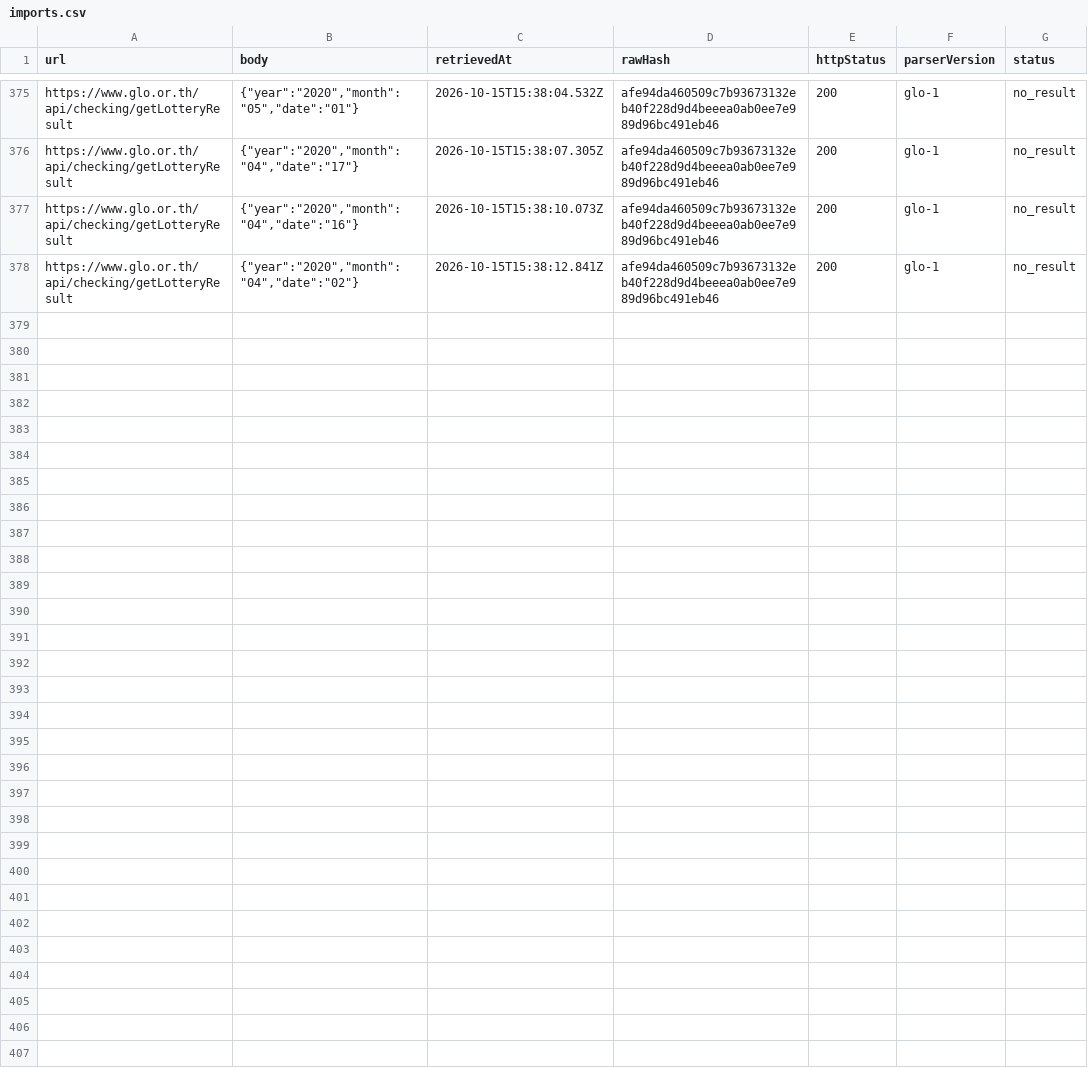
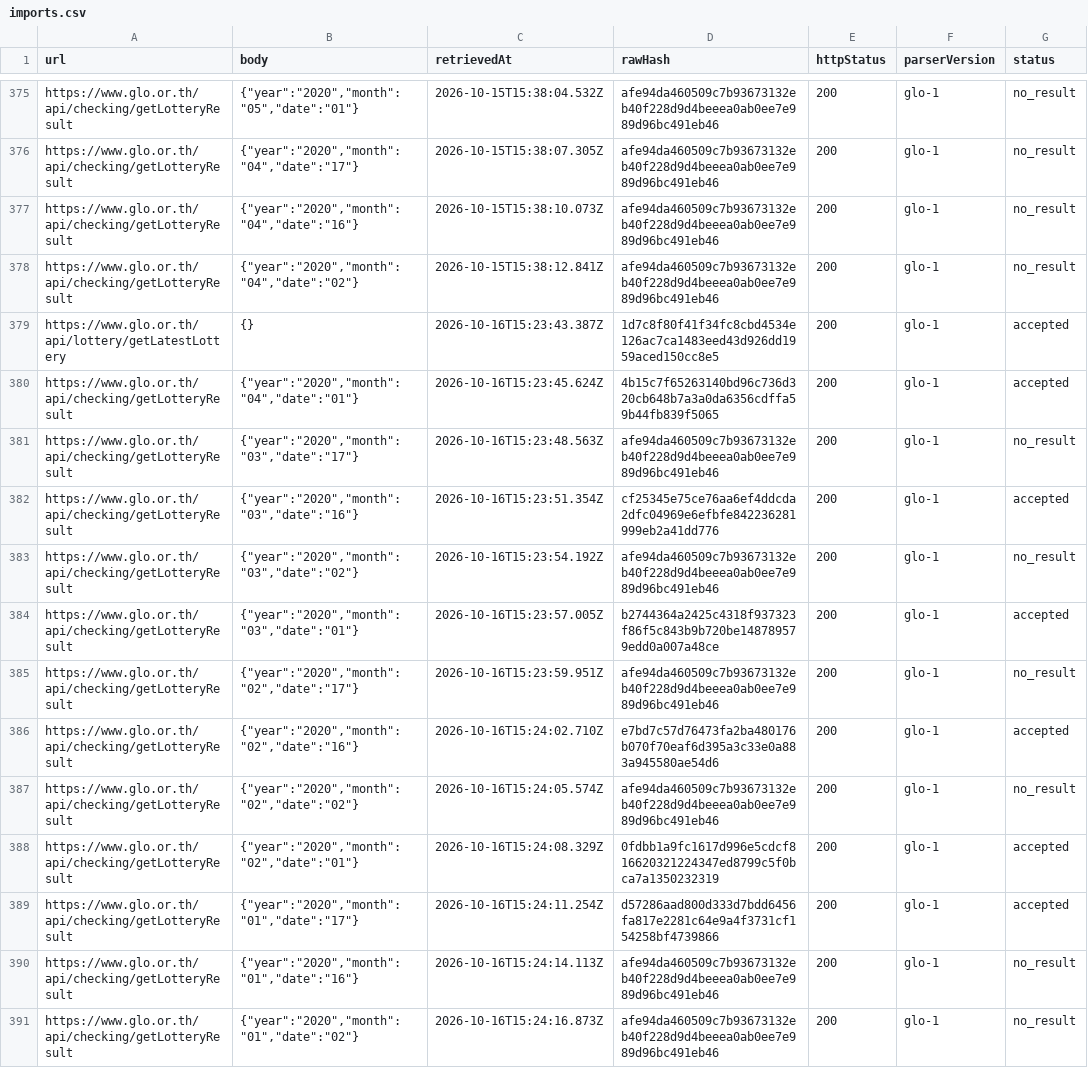
Before and after one commit to Ncsc8650/HAMMTO, a CSV file: public/data/tables/imports.csv, drawn as a sheet; only a part is shown, gaps mark what is left out; the diff names each change by its address in the sheet, - before the commit and + after, or states it on an @@ line.

```diff
--- a/public/data/tables/imports.csv
+++ b/public/data/tables/imports.csv
+row 379: https://www.glo.or.th/api/lottery/getLatestLottery | {} | 2026-10-16T15:23:43.387Z | 1d7c8f80f41f34fc8cbd4534e126ac7ca1483eed43d926dd1959aced150cc8e5 | 200 | glo-1 | accepted
+row 380: https://www.glo.or.th/api/checking/getLotteryResult | {"year":"2020","month":"04","date":"01"} | 2026-10-16T15:23:45.624Z | 4b15c7f65263140bd96c736d320cb648b7a3a0da6356cdffa59b44fb839f5065 | 200 | glo-1 | accepted
+row 381: https://www.glo.or.th/api/checking/getLotteryResult | {"year":"2020","month":"03","date":"17"} | 2026-10-16T15:23:48.563Z | afe94da460509c7b93673132eb40f228d9d4beeea0ab0ee7e989d96bc491eb46 | 200 | glo-1 | no_result
+row 382: https://www.glo.or.th/api/checking/getLotteryResult | {"year":"2020","month":"03","date":"16"} | 2026-10-16T15:23:51.354Z | cf25345e75ce76aa6ef4ddcda2dfc04969e6efbfe842236281999eb2a41dd776 | 200 | glo-1 | accepted
+row 383: https://www.glo.or.th/api/checking/getLotteryResult | {"year":"2020","month":"03","date":"02"} | 2026-10-16T15:23:54.192Z | afe94da460509c7b93673132eb40f228d9d4beeea0ab0ee7e989d96bc491eb46 | 200 | glo-1 | no_result
+row 384: https://www.glo.or.th/api/checking/getLotteryResult | {"year":"2020","month":"03","date":"01"} | 2026-10-16T15:23:57.005Z | b2744364a2425c4318f937323f86f5c843b9b720be148789579edd0a007a48ce | 200 | glo-1 | accepted
+row 385: https://www.glo.or.th/api/checking/getLotteryResult | {"year":"2020","month":"02","date":"17"} | 2026-10-16T15:23:59.951Z | afe94da460509c7b93673132eb40f228d9d4beeea0ab0ee7e989d96bc491eb46 | 200 | glo-1 | no_result
+row 386: https://www.glo.or.th/api/checking/getLotteryResult | {"year":"2020","month":"02","date":"16"} | 2026-10-16T15:24:02.710Z | e7bd7c57d76473fa2ba480176b070f70eaf6d395a3c33e0a883a945580ae54d6 | 200 | glo-1 | accepted
+row 387: https://www.glo.or.th/api/checking/getLotteryResult | {"year":"2020","month":"02","date":"02"} | 2026-10-16T15:24:05.574Z | afe94da460509c7b93673132eb40f228d9d4beeea0ab0ee7e989d96bc491eb46 | 200 | glo-1 | no_result
+row 388: https://www.glo.or.th/api/checking/getLotteryResult | {"year":"2020","month":"02","date":"01"} | 2026-10-16T15:24:08.329Z | 0fdbb1a9fc1617d996e5cdcf816620321224347ed8799c5f0bca7a1350232319 | 200 | glo-1 | accepted
+row 389: https://www.glo.or.th/api/checking/getLotteryResult | {"year":"2020","month":"01","date":"17"} | 2026-10-16T15:24:11.254Z | d57286aad800d333d7bdd6456fa817e2281c64e9a4f3731cf154258bf4739866 | 200 | glo-1 | accepted
+row 390: https://www.glo.or.th/api/checking/getLotteryResult | {"year":"2020","month":"01","date":"16"} | 2026-10-16T15:24:14.113Z | afe94da460509c7b93673132eb40f228d9d4beeea0ab0ee7e989d96bc491eb46 | 200 | glo-1 | no_result
+row 391: https://www.glo.or.th/api/checking/getLotteryResult | {"year":"2020","month":"01","date":"02"} | 2026-10-16T15:24:16.873Z | afe94da460509c7b93673132eb40f228d9d4beeea0ab0ee7e989d96bc491eb46 | 200 | glo-1 | no_result
```
Also changed, not shown: public/data/tables/audit_logs.csv, public/data/tables/dataset_snapshots.csv, 37 other files.
